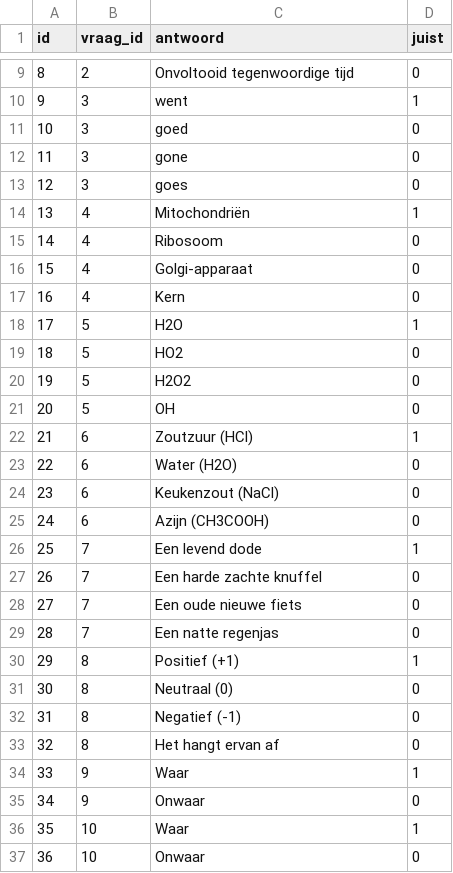
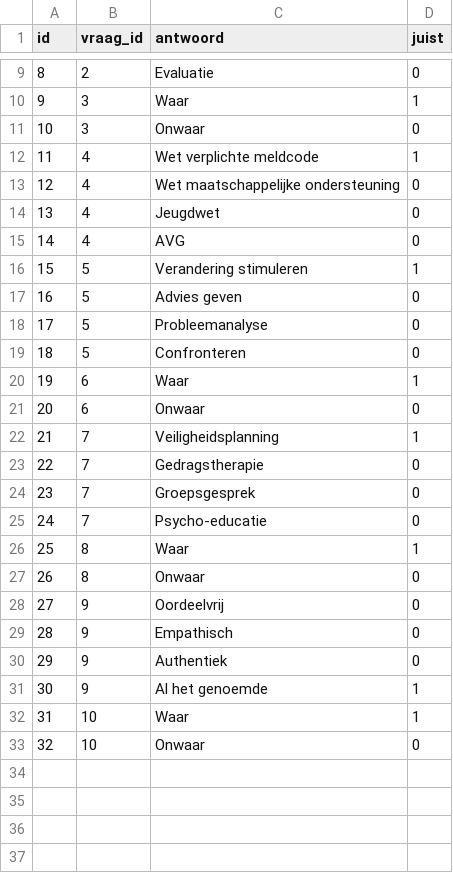
Before and after one commit to hogo1510/GoLearn, a CSV file: backend/converter/MockData/MockAntwoorden.csv, drawn as a sheet; only a part is shown, gaps mark what is left out; removed rows and columns are numbered as before the commit, all else as after; the diff covers the shown part only; the diff names each change by its address in the sheet, - before the commit and + after, or states it on an @@ line.

```diff
--- a/backend/converter/MockData/MockAntwoorden.csv
+++ b/backend/converter/MockData/MockAntwoorden.csv
@@ column A (id) renumbered from row 2 down @@
-C9 (antwoord): Onvoltooid tegenwoordige tijd
+C9 (antwoord): Evaluatie
-C10 (antwoord): went
+C10 (antwoord): Waar
-row 11: 10 | 3 | goed | 0
-C11 (antwoord): gone
+C11 (antwoord): Onwaar
-row 13: 12 | 3 | goes | 0
-C12 (antwoord): Mitochondriën
+C12 (antwoord): Wet verplichte meldcode
-C13 (antwoord): Ribosoom
+C13 (antwoord): Wet maatschappelijke ondersteuning
-C14 (antwoord): Golgi-apparaat
+C14 (antwoord): Jeugdwet
-C15 (antwoord): Kern
+C15 (antwoord): AVG
-C16 (antwoord): H2O
+C16 (antwoord): Verandering stimuleren
-C17 (antwoord): HO2
+C17 (antwoord): Advies geven
-C18 (antwoord): H2O2
+C18 (antwoord): Probleemanalyse
-C19 (antwoord): OH
+C19 (antwoord): Confronteren
-C20 (antwoord): Zoutzuur (HCl)
+C20 (antwoord): Waar
-C21 (antwoord): Water (H2O)
+C21 (antwoord): Onwaar
-row 24: 23 | 6 | Keukenzout (NaCl) | 0
-row 25: 24 | 6 | Azijn (CH3COOH) | 0
-C22 (antwoord): Een levend dode
+C22 (antwoord): Veiligheidsplanning
-C23 (antwoord): Een harde zachte knuffel
+C23 (antwoord): Gedragstherapie
-C24 (antwoord): Een oude nieuwe fiets
+C24 (antwoord): Groepsgesprek
-C25 (antwoord): Een natte regenjas
+C25 (antwoord): Psycho-educatie
-C26 (antwoord): Positief (+1)
+C26 (antwoord): Waar
-C27 (antwoord): Neutraal (0)
+C27 (antwoord): Onwaar
-row 32: 31 | 8 | Negatief (-1) | 0
-row 33: 32 | 8 | Het hangt ervan af | 0
+row 28: 27 | 9 | Oordeelvrij | 0
-C29 (antwoord): Waar
+C29 (antwoord): Empathisch
-D29 (juist): 1
+D29 (juist): 0
-C30 (antwoord): Onwaar
+C30 (antwoord): Authentiek
+row 31: 30 | 9 | Al het genoemde | 1
```
Also changed, not shown: 1 added row, 1 removed row and 6 edited cells elsewhere in this file, backend/converter/MockData/MockVragen.csv, 4 other files.
